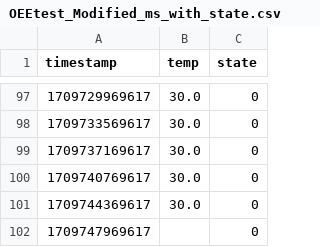
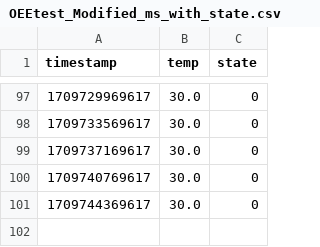
Before and after one commit to EliasMontini/OEE_estimator, a CSV file: data/OEEtest_Modified_ms_with_state.csv, drawn as a sheet; only a part is shown, gaps mark what is left out.

Commit message:
v5 (OEE calculation adapted for "missing values" or different data collection frequency)

```diff
--- a/data/OEEtest_Modified_ms_with_state.csv
+++ b/data/OEEtest_Modified_ms_with_state.csv
@@ -101,2 +101 @@ timestamp,temp,state
 1709744369617,30.0,0
-1709747969617,,0
```
Also changed, not shown: 1 other file.
